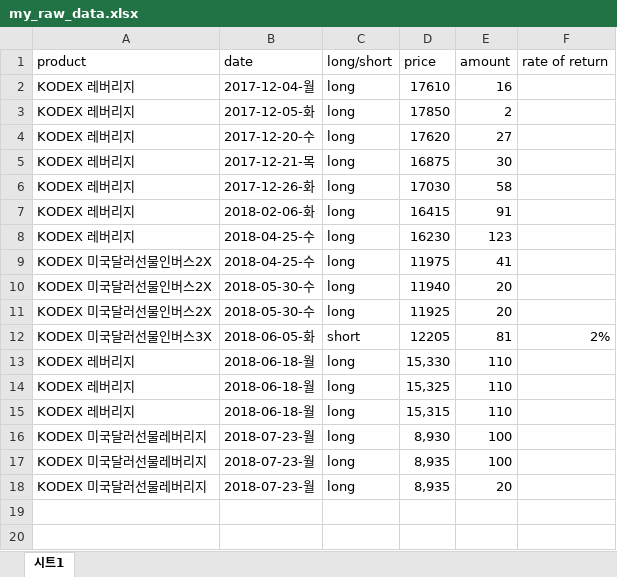
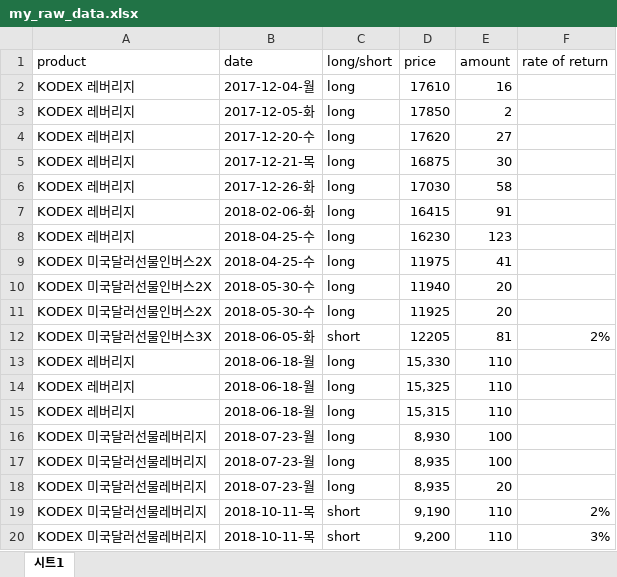
Before and after one commit to ysjhmtb/yield_calculator, an Excel workbook: dataField/dataStorage/my_raw_data.xlsx, sheet 시트1, drawn as a sheet; values as stored, in another font and other column widths than the file's, no borders; the diff names each change by its address in the sheet, - before the commit and + after, or states it on an @@ line.

Commit message:
data and return updates

```diff
--- a/dataField/dataStorage/my_raw_data.xlsx (sheet 시트1)
+++ b/dataField/dataStorage/my_raw_data.xlsx (sheet 시트1)
+row 19: KODEX 미국달러선물레버리지 | 2018-10-11-목 | short | 9,190 | 110 | 2%
+row 20: KODEX 미국달러선물레버리지 | 2018-10-11-목 | short | 9,200 | 110 | 3%
```
Also changed, not shown: 1 other file.
